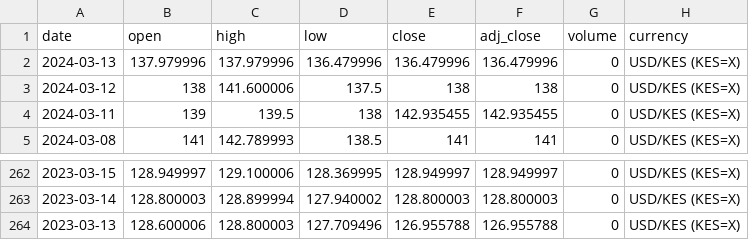
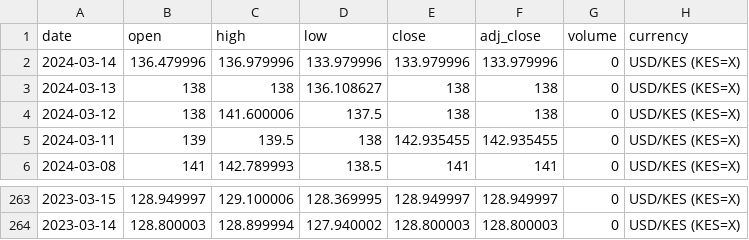
Before and after one commit to Reu-hub/currency, a CSV file: data_raw/kshs_usd_data_raw.csv, drawn as a sheet; only a part is shown, gaps mark what is left out.

```diff
--- a/data_raw/kshs_usd_data_raw.csv
+++ b/data_raw/kshs_usd_data_raw.csv
@@ -1,3 +1,4 @@
 date,open,high,low,close,adj_close,volume,currency
-2024-03-13,137.979996,137.979996,136.479996,136.479996,136.479996,0,USD/KES (KES=X)
+2024-03-14,136.479996,136.979996,133.979996,133.979996,133.979996,0,USD/KES (KES=X)
+2024-03-13,138,138,136.108627,138,138,0,USD/KES (KES=X)
 2024-03-12,138,141.600006,137.5,138,138,0,USD/KES (KES=X)
@@ -263,2 +264 @@ date,open,high,low,close,adj_close,volume,currency
 2023-03-14,128.800003,128.899994,127.940002,128.800003,128.800003,0,USD/KES (KES=X)
-2023-03-13,128.600006,128.800003,127.709496,126.955788,126.955788,0,USD/KES (KES=X)
```
Also changed, not shown: data_processed/kshs_usd_data_final.csv, 2 other files.
